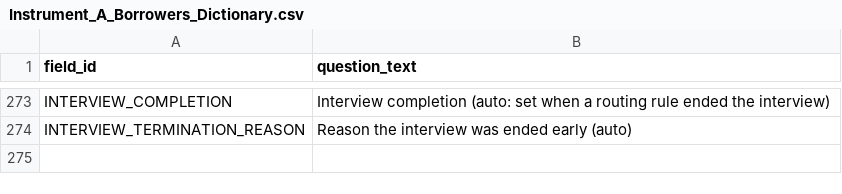
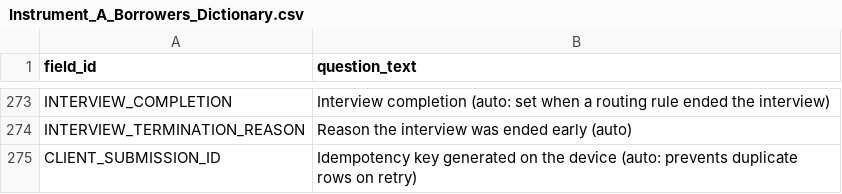
Before and after one commit to heroltolosa-123/agrisenso-plus-survey, a CSV file: simulated-responses/Instrument_A_Borrowers_Dictionary.csv, drawn as a sheet; only a part is shown, gaps mark what is left out; the diff names each change by its address in the sheet, - before the commit and + after, or states it on an @@ line.

```diff
--- a/simulated-responses/Instrument_A_Borrowers_Dictionary.csv
+++ b/simulated-responses/Instrument_A_Borrowers_Dictionary.csv
+row 275: CLIENT_SUBMISSION_ID | Idempotency key generated on the device (auto: prevents duplicate rows on retry)
```
Also changed, not shown: simulated-responses/Instrument_A_Borrowers.csv, simulated-responses/Instrument_B_NonBorrowers.csv, 6 other files.
